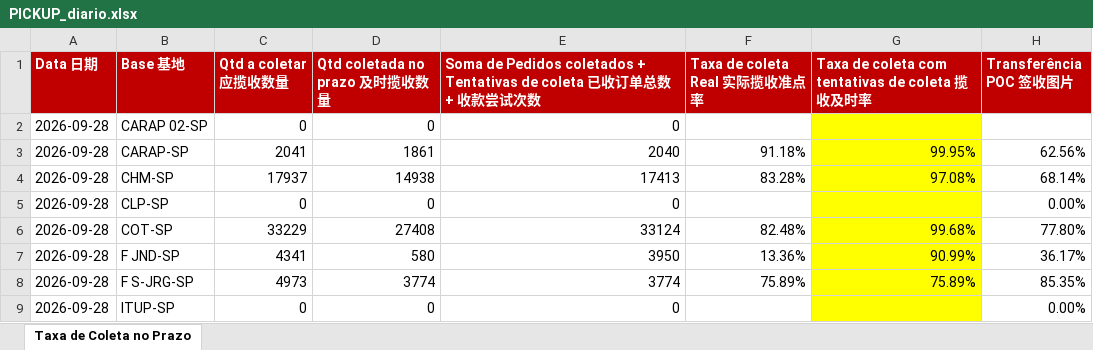
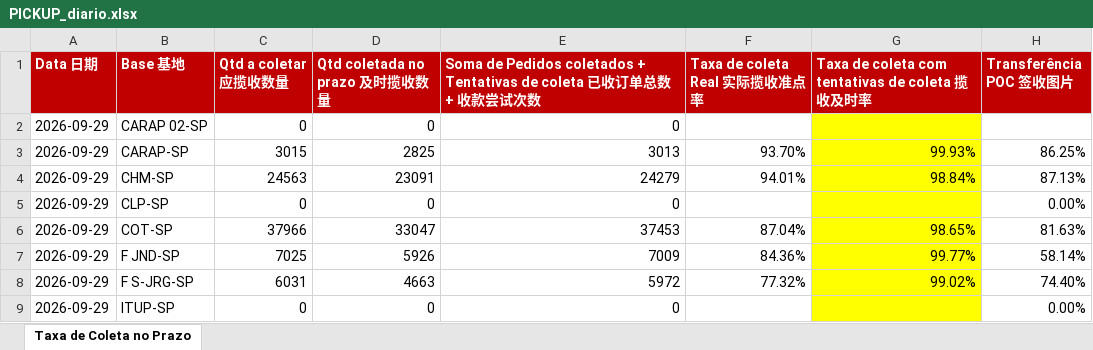
Before and after one commit to guiisilva18-cpu/automacao-pickup-dropoff, an Excel workbook: output/PICKUP_diario.xlsx, sheet Taxa de Coleta no Prazo, drawn as a sheet; only a part is shown; values as stored, in another font and other column widths than the file's, no borders; the diff covers the shown part only; the diff names each change by its address in the sheet, - before the commit and + after, or states it on an @@ line.

```diff
--- a/output/PICKUP_diario.xlsx (sheet Taxa de Coleta no Prazo)
+++ b/output/PICKUP_diario.xlsx (sheet Taxa de Coleta no Prazo)
-A2:A9 (Data 日期): 2026-09-28
+A2:A9 (Data 日期): 2026-09-29
-C3 (Qtd a coletar 应揽收数量): 2041
+C3 (Qtd a coletar 应揽收数量): 3015
-D3 (Qtd coletada no prazo 及时揽收数量): 1861
+D3 (Qtd coletada no prazo 及时揽收数量): 2825
-E3: 2040
+E3: 3013
-F3 (Taxa de coleta Real 实际揽收准点率): 91.18%
+F3 (Taxa de coleta Real 实际揽收准点率): 93.70%
-G3: 99.95%
+G3: 99.93%
-H3 (Transferência POC 签收图片): 62.56%
+H3 (Transferência POC 签收图片): 86.25%
-C4 (Qtd a coletar 应揽收数量): 17937
+C4 (Qtd a coletar 应揽收数量): 24563
-D4 (Qtd coletada no prazo 及时揽收数量): 14938
+D4 (Qtd coletada no prazo 及时揽收数量): 23091
-E4: 17413
+E4: 24279
-F4 (Taxa de coleta Real 实际揽收准点率): 83.28%
+F4 (Taxa de coleta Real 实际揽收准点率): 94.01%
-G4: 97.08%
+G4: 98.84%
-H4 (Transferência POC 签收图片): 68.14%
+H4 (Transferência POC 签收图片): 87.13%
-C6 (Qtd a coletar 应揽收数量): 33229
+C6 (Qtd a coletar 应揽收数量): 37966
-D6 (Qtd coletada no prazo 及时揽收数量): 27408
+D6 (Qtd coletada no prazo 及时揽收数量): 33047
-E6: 33124
+E6: 37453
-F6 (Taxa de coleta Real 实际揽收准点率): 82.48%
+F6 (Taxa de coleta Real 实际揽收准点率): 87.04%
-G6: 99.68%
+G6: 98.65%
-H6 (Transferência POC 签收图片): 77.80%
+H6 (Transferência POC 签收图片): 81.63%
-C7 (Qtd a coletar 应揽收数量): 4341
+C7 (Qtd a coletar 应揽收数量): 7025
-D7 (Qtd coletada no prazo 及时揽收数量): 580
+D7 (Qtd coletada no prazo 及时揽收数量): 5926
-E7: 3950
+E7: 7009
-F7 (Taxa de coleta Real 实际揽收准点率): 13.36%
+F7 (Taxa de coleta Real 实际揽收准点率): 84.36%
-G7: 90.99%
+G7: 99.77%
-H7 (Transferência POC 签收图片): 36.17%
+H7 (Transferência POC 签收图片): 58.14%
-C8 (Qtd a coletar 应揽收数量): 4973
+C8 (Qtd a coletar 应揽收数量): 6031
-D8 (Qtd coletada no prazo 及时揽收数量): 3774
+D8 (Qtd coletada no prazo 及时揽收数量): 4663
-E8: 3774
+E8: 5972
-F8 (Taxa de coleta Real 实际揽收准点率): 75.89%
+F8 (Taxa de coleta Real 实际揽收准点率): 77.32%
-G8: 75.89%
+G8: 99.02%
-H8 (Transferência POC 签收图片): 85.35%
+H8 (Transferência POC 签收图片): 74.40%
```
Also changed, not shown: 28 edited cells elsewhere in this sheet, output/PICKUP_painel_mensal.xlsx, 1 other file.
